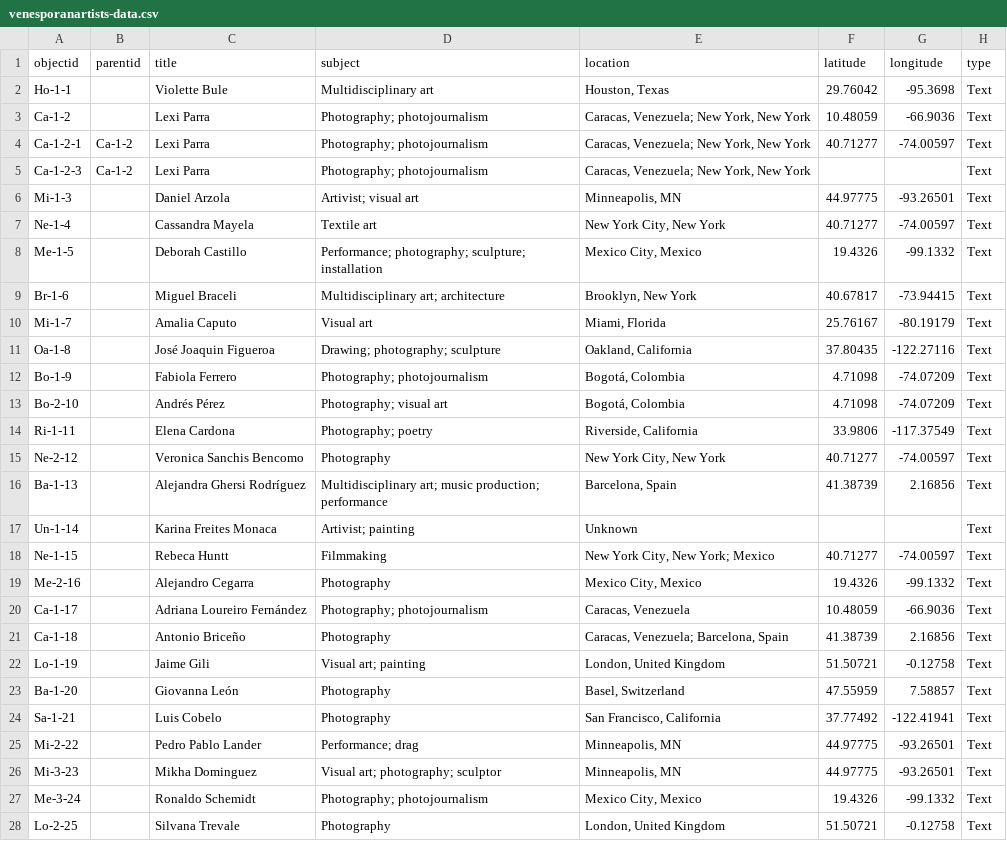
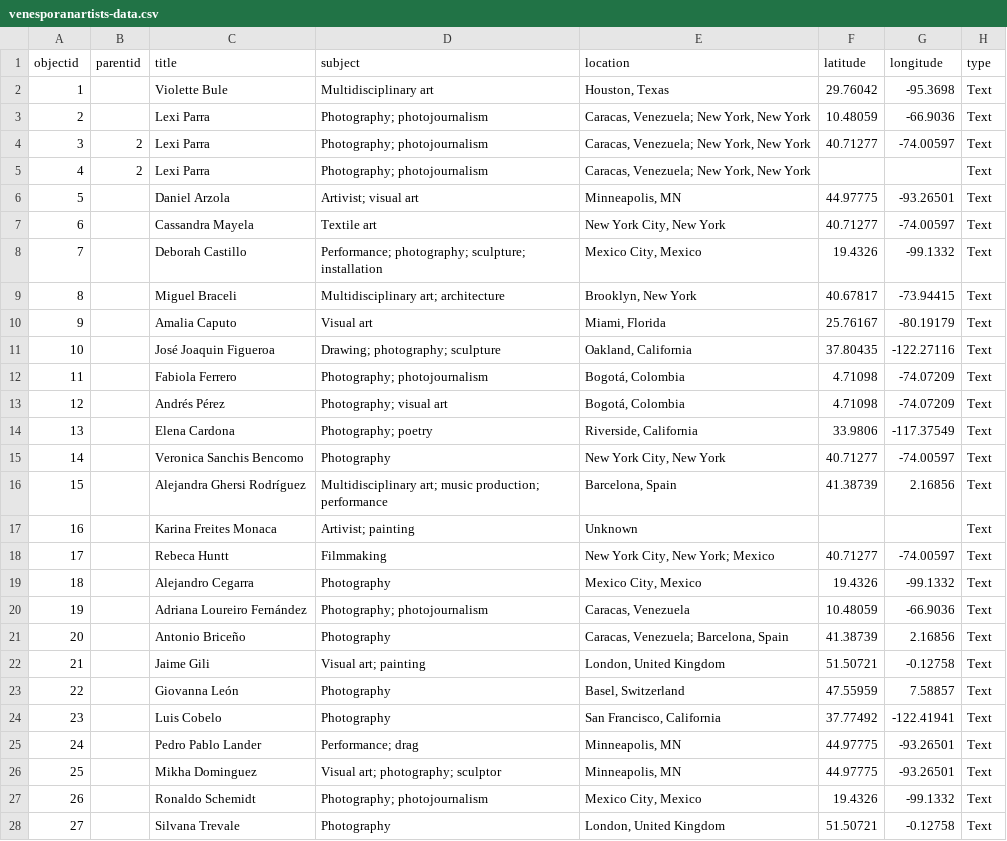
Before and after one commit to waleskadelsol/venesporanartists_source, a CSV file: _data/venesporanartists-data.csv, drawn as a sheet; only a part is shown; the diff covers the shown part only; the diff names each change by its address in the sheet, - before the commit and + after, or states it on an @@ line.

Commit message:
Update venesporanartists-data.csv
metadata csv file added with new objectids

```diff
--- a/_data/venesporanartists-data.csv
+++ b/_data/venesporanartists-data.csv
-A2 (objectid): Ho-1-1
+A2 (objectid): 1
-A3 (objectid): Ca-1-2
+A3 (objectid): 2
-A4 (objectid): Ca-1-2-1
+A4 (objectid): 3
-B4:B5 (parentid): Ca-1-2
+B4:B5 (parentid): 2
-A5 (objectid): Ca-1-2-3
+A5 (objectid): 4
-A6 (objectid): Mi-1-3
+A6 (objectid): 5
-A7 (objectid): Ne-1-4
+A7 (objectid): 6
-A8 (objectid): Me-1-5
+A8 (objectid): 7
-A9 (objectid): Br-1-6
+A9 (objectid): 8
-A10 (objectid): Mi-1-7
+A10 (objectid): 9
-A11 (objectid): Oa-1-8
+A11 (objectid): 10
-A12 (objectid): Bo-1-9
+A12 (objectid): 11
-A13 (objectid): Bo-2-10
+A13 (objectid): 12
-A14 (objectid): Ri-1-11
+A14 (objectid): 13
-A15 (objectid): Ne-2-12
+A15 (objectid): 14
-A16 (objectid): Ba-1-13
+A16 (objectid): 15
-A17 (objectid): Un-1-14
+A17 (objectid): 16
-A18 (objectid): Ne-1-15
+A18 (objectid): 17
-A19 (objectid): Me-2-16
+A19 (objectid): 18
-A20 (objectid): Ca-1-17
+A20 (objectid): 19
-A21 (objectid): Ca-1-18
+A21 (objectid): 20
-A22 (objectid): Lo-1-19
+A22 (objectid): 21
-A23 (objectid): Ba-1-20
+A23 (objectid): 22
-A24 (objectid): Sa-1-21
+A24 (objectid): 23
-A25 (objectid): Mi-2-22
+A25 (objectid): 24
-A26 (objectid): Mi-3-23
+A26 (objectid): 25
-A27 (objectid): Me-3-24
+A27 (objectid): 26
-A28 (objectid): Lo-2-25
+A28 (objectid): 27
```
Also changed, not shown: 121 edited cells elsewhere in this file.
